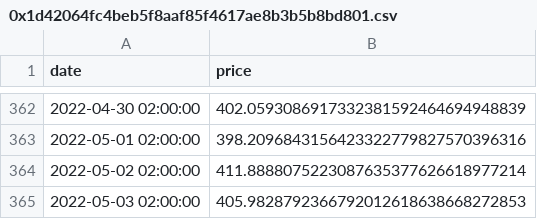
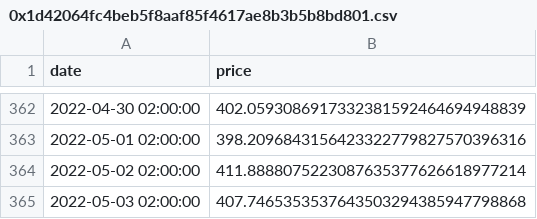
Before and after one commit to zytfo/forta-agent-contest, a CSV file: pools_data/0x1d42064fc4beb5f8aaf85f4617ae8b3b5b8bd801.csv, drawn as a sheet; only a part is shown, gaps mark what is left out.

```diff
--- a/pools_data/0x1d42064fc4beb5f8aaf85f4617ae8b3b5b8bd801.csv
+++ b/pools_data/0x1d42064fc4beb5f8aaf85f4617ae8b3b5b8bd801.csv
@@ -364,2 +364,2 @@ date,price
 2022-05-02 02:00:00,411.8888075223087635377626618977214
-2022-05-03 02:00:00,405.9828792366792012618638668272853
+2022-05-03 02:00:00,407.7465353537643503294385947798868
```
Also changed, not shown: pools_data/0xac4b3dacb91461209ae9d41ec517c2b9cb1b7daf.csv, pools_data/0xe05e653453f733786f2dabae0ffa1e96cfcc4b25.csv, 6 other files.
